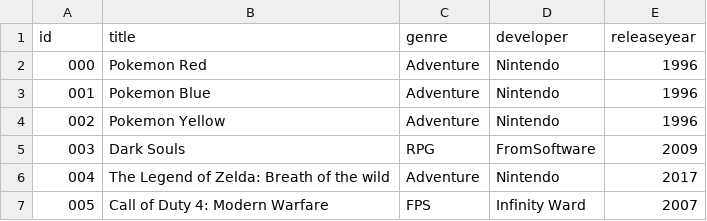
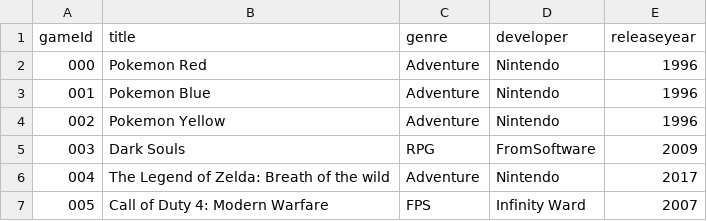
Before and after one commit to SimonS44/GameReview, a CSV file: tmp/games.csv, drawn as a sheet; only a part is shown.

Commit message:
gameId fix

```diff
--- a/tmp/games.csv
+++ b/tmp/games.csv
@@ -1,2 +1,2 @@
-id,title,genre,developer,releaseyear
+gameId,title,genre,developer,releaseyear
 000,Pokemon Red,Adventure,Nintendo,1996
```
Also changed, not shown: 4 other files.
